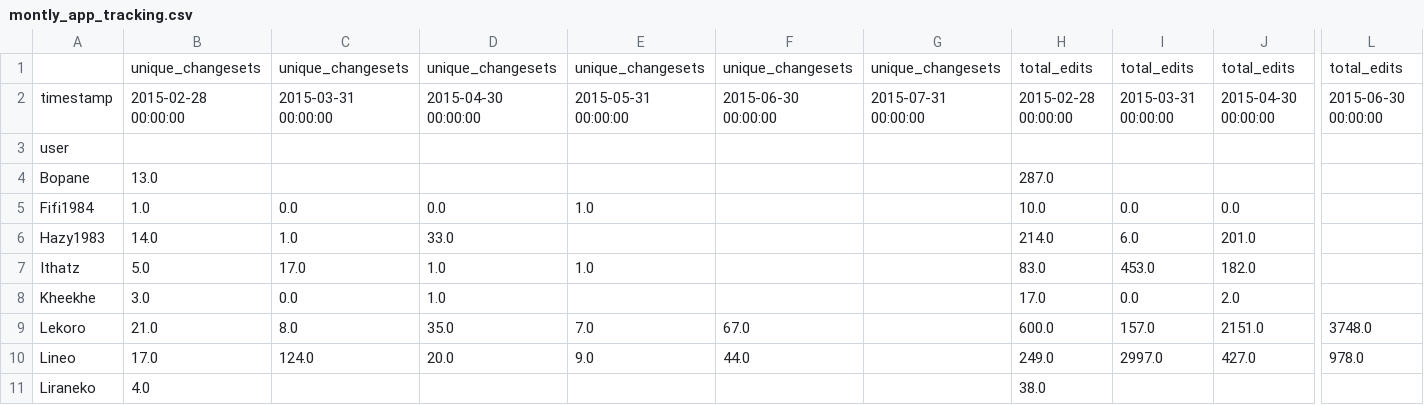
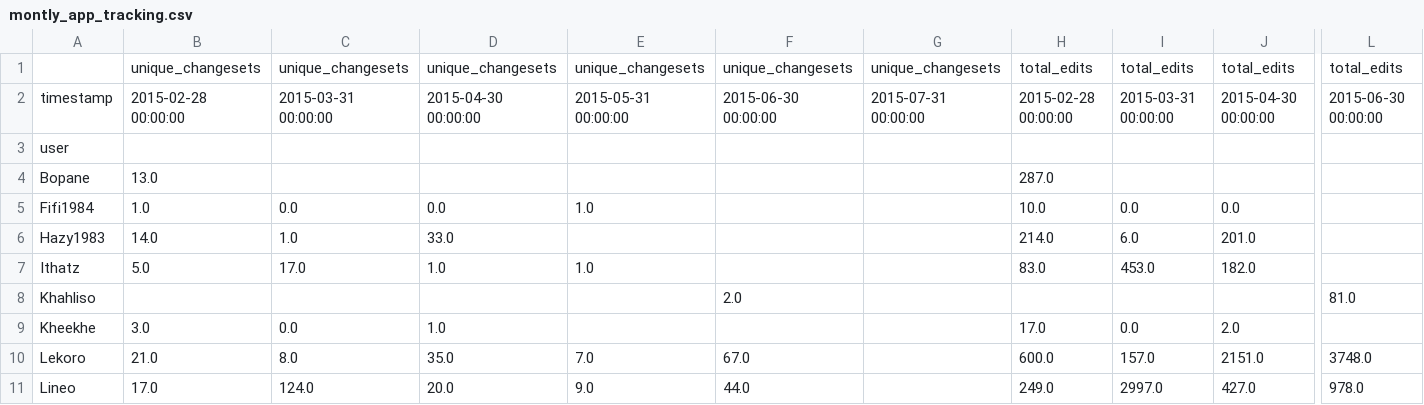
Before and after one commit to rustyb/osm-meta-util, a CSV file: montly_app_tracking.csv, drawn as a sheet; only a part is shown, gaps mark what is left out; the shorter side is filled out with more unchanged rows; rows hold the shown columns only; the diff names each change by its address in the sheet, - before the commit and + after, or states it on an @@ line.

Commit message:
added khaliso to app list

```diff
--- a/montly_app_tracking.csv
+++ b/montly_app_tracking.csv
+row 8: Khahliso |  |  |  |  | 2.0 |  |  |  |  | 81.0
```
Also changed, not shown: app_total_edits_by_type.csv, 3 other files.
